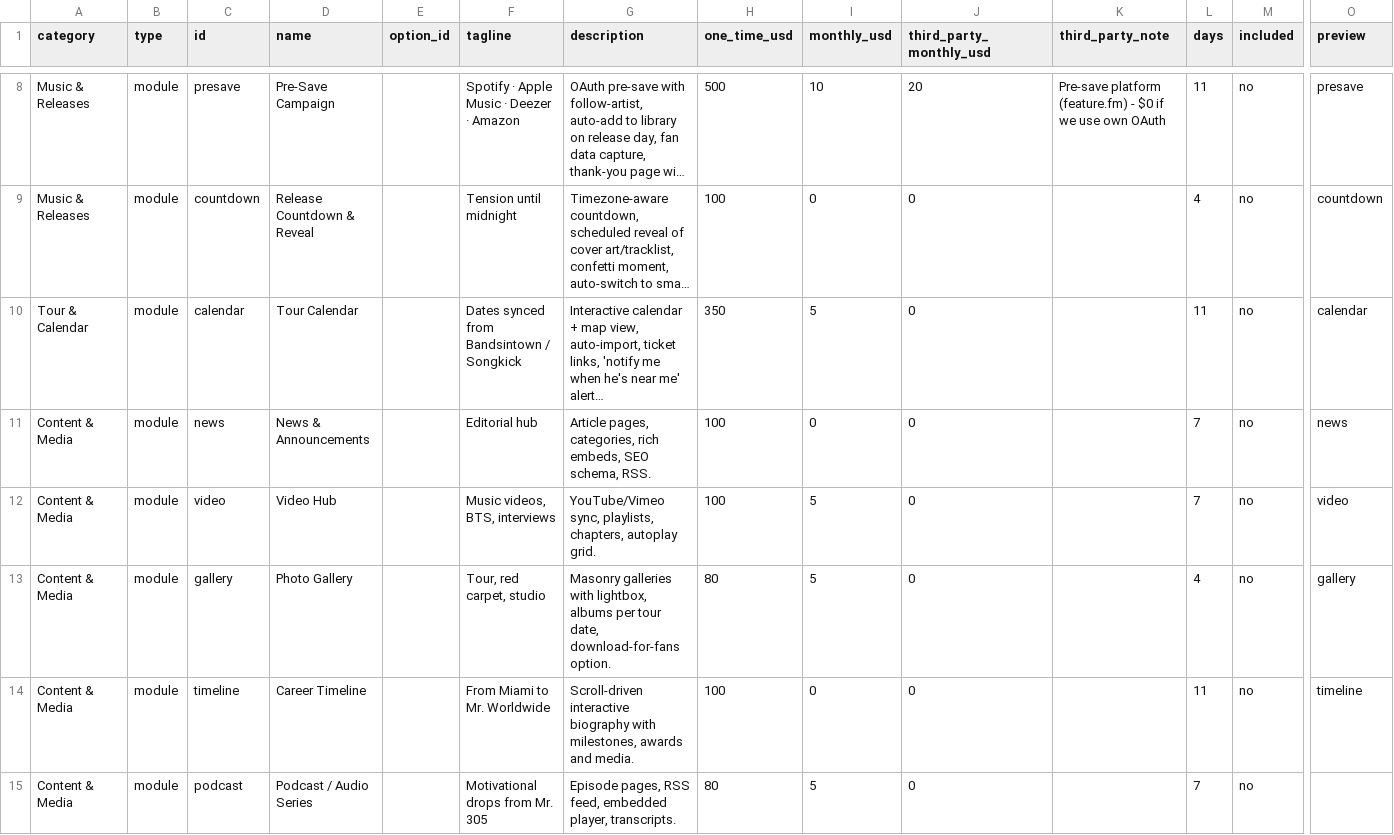
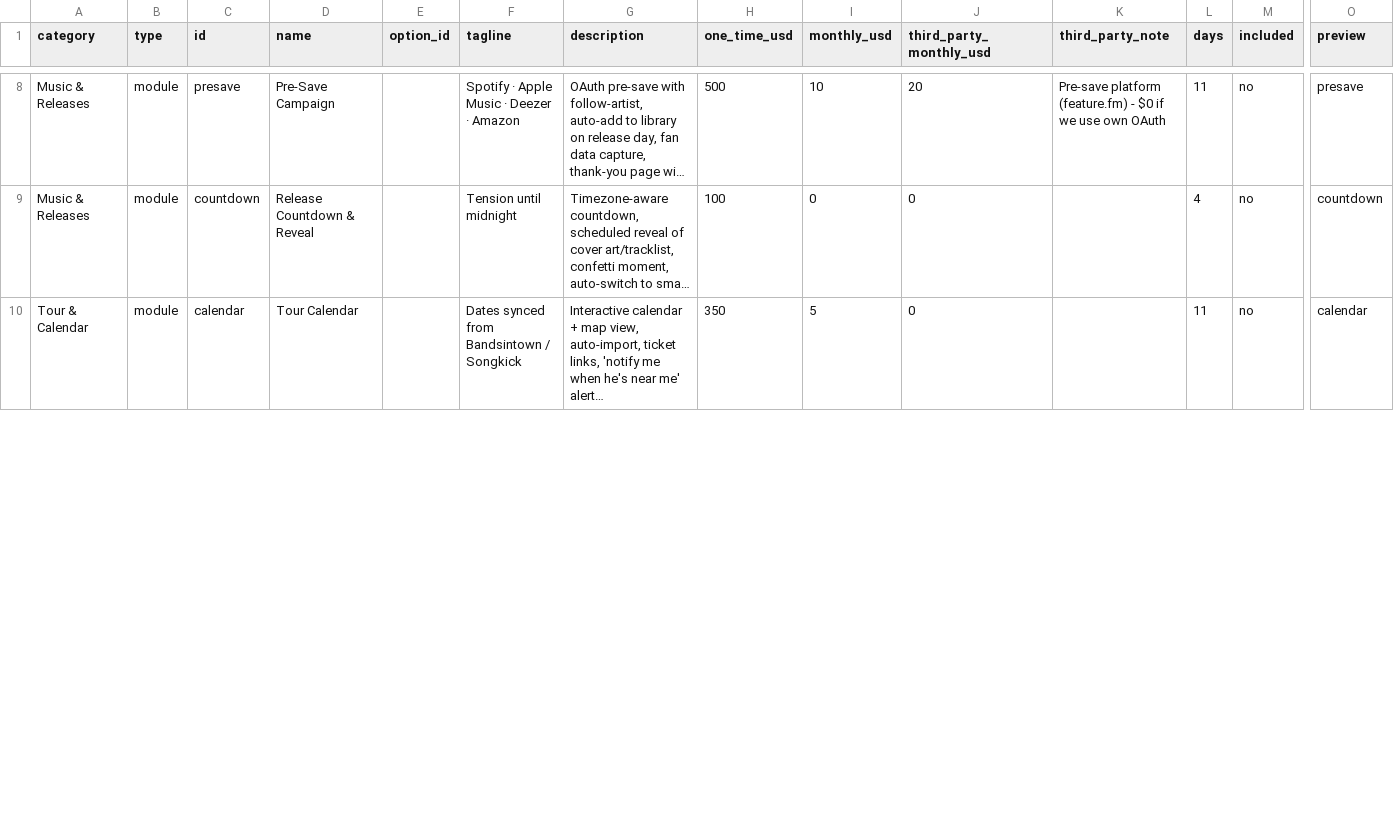
Before and after one commit to voftec/Website-a-la-carta, a CSV file: catalog.csv, drawn as a sheet; only a part is shown, gaps mark what is left out; long unchanged cells end in …; rows hold the shown columns only; the diff covers the shown part only; the diff names each change by its address in the sheet, - before the commit and + after, or states it on an @@ line.

```diff
--- a/catalog.csv
+++ b/catalog.csv
-row 11: Content & Media | module | news | News & Announcements |  | Editorial hub | Article pages, categories, rich embeds, SEO schema, RSS. | 100 | 0 | 0 |  | 7 | no | news
-row 12: Content & Media | module | video | Video Hub |  | Music videos, BTS, interviews | YouTube/Vimeo sync, playlists, chapters, autoplay grid. | 100 | 5 | 0 |  | 7 | no | video
-row 13: Content & Media | module | gallery | Photo Gallery |  | Tour, red carpet, studio | Masonry galleries with lightbox, albums per tour date, download-for-fans option. | 80 | 5 | 0 |  | 4 | no | gallery
-row 14: Content & Media | module | timeline | Career Timeline |  | From Miami to Mr. Worldwide | Scroll-driven interactive biography with milestones, awards and media. | 100 | 0 | 0 |  | 11 | no | timeline
-row 15: Content & Media | module | podcast | Podcast / Audio Series |  | Motivational drops from Mr. 305 | Episode pages, RSS feed, embedded player, transcripts. | 80 | 5 | 0 |  | 7 | no
```
Also changed, not shown: 1 removed row and 4 edited cells elsewhere in this file, 3 other files.
